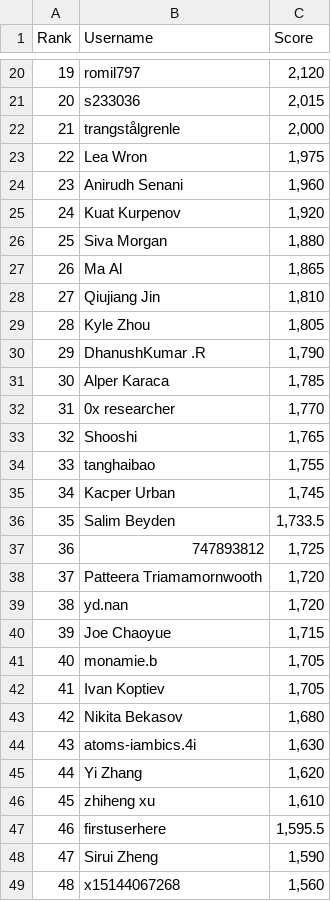
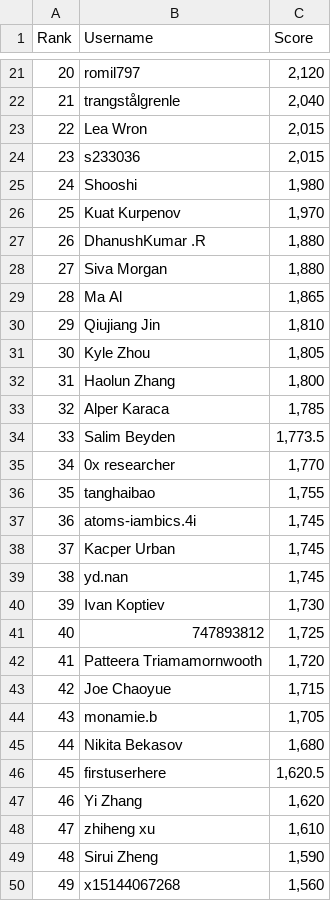
Before and after one commit to silvermete0r/deepml-top, a CSV file: leaderboard.csv, drawn as a sheet; only a part is shown, gaps mark what is left out; removed rows and columns are numbered as before the commit, all else as after; the diff covers the shown part only; the diff names each change by its address in the sheet, - before the commit and + after, or states it on an @@ line.

```diff
--- a/leaderboard.csv
+++ b/leaderboard.csv
@@ column A (Rank) renumbered between rows 3 and 101 @@
+row 22: 21 | trangstålgrenle | 2,040
+row 23: 22 | Lea Wron | 2,015
-row 22: 21 | trangstålgrenle | 2,000
-row 23: 22 | Lea Wron | 1,975
-row 24: 23 | Anirudh Senani | 1,960
+row 25: 24 | Shooshi | 1,980
-C26 (Score): 1,920
+C26 (Score): 1,970
+row 27: 26 | DhanushKumar .R | 1,880
-row 30: 29 | DhanushKumar .R | 1,790
+row 32: 31 | Haolun Zhang | 1,800
+row 34: 33 | Salim Beyden | 1,773.5
-row 33: 32 | Shooshi | 1,765
+row 37: 36 | atoms-iambics.4i | 1,745
-row 36: 35 | Salim Beyden | 1,733.5
+row 39: 38 | yd.nan | 1,745
+row 40: 39 | Ivan Koptiev | 1,730
-row 39: 38 | yd.nan | 1,720
-row 42: 41 | Ivan Koptiev | 1,705
-row 44: 43 | atoms-iambics.4i | 1,630
+row 46: 45 | firstuserhere | 1,620.5
-row 47: 46 | firstuserhere | 1,595.5
```
Also changed, not shown: 17 added rows, 17 removed rows and 3 edited cells elsewhere in this file, 2 other files.
